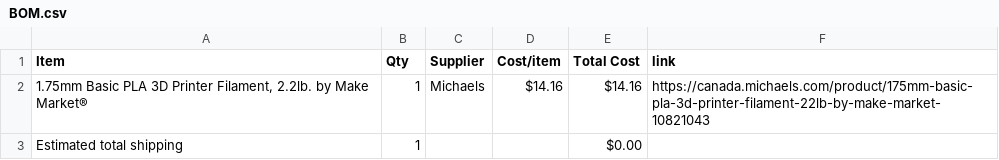
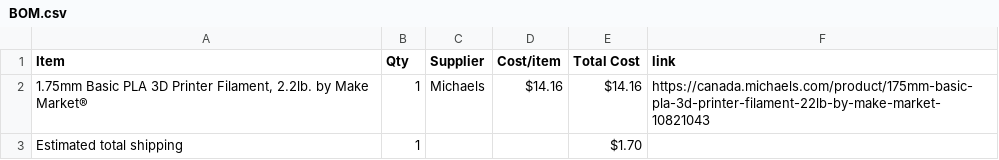
Before and after one commit to Smileydude23/Half-Life---Week-2-CAD, a CSV file: BOM.csv, drawn as a sheet.

Commit message:
Sync Merbl run from Half Life

```diff
--- a/BOM.csv
+++ b/BOM.csv
@@ -2,2 +2,2 @@ Item,Qty,Supplier,Cost/item,Total Cost,link
 "1.75mm Basic PLA 3D Printer Filament, 2.2lb. by Make Market®",1,Michaels,$14.16,$14.16,https://canada.michaels.com/product/175mm-basic-pla-3d-printer-filament-22lb-by-make-market-10821043
-Estimated total shipping,1,,,$0.00,
+Estimated total shipping,1,,,$1.70,
```
